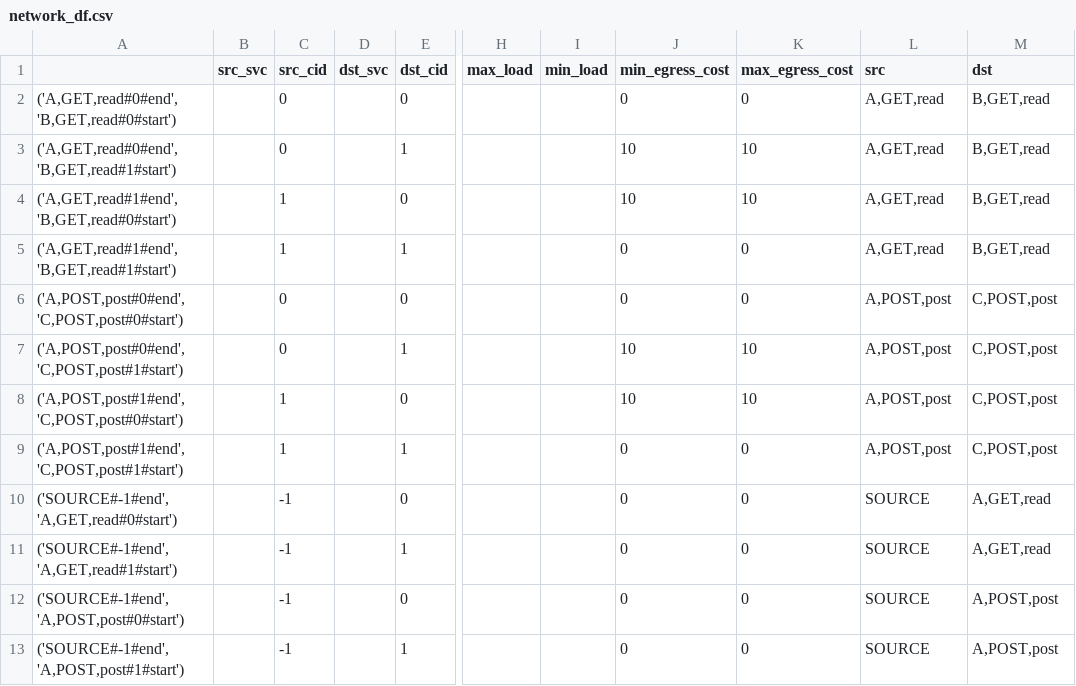
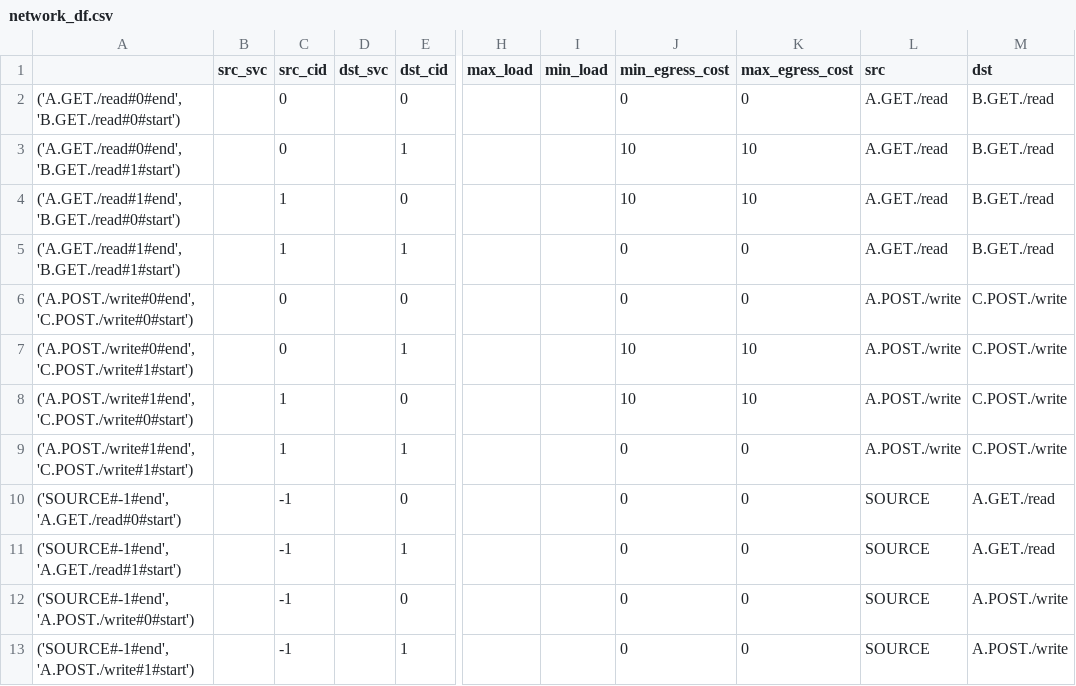
Before and after one commit to ServiceLayerNetworking/SLATE, a CSV file: global-controller/network_df.csv, drawn as a sheet; only a part is shown, gaps mark what is left out; the diff names each change by its address in the sheet, - before the commit and + after, or states it on an @@ line.

```diff
--- a/global-controller/network_df.csv
+++ b/global-controller/network_df.csv
-A2: ('A,GET,read#0#end', 'B,GET,read#0#start')
+A2: ('A.GET./read#0#end', 'B.GET./read#0#start')
-L2:L5 (src): A,GET,read
+L2:L5 (src): A.GET./read
-M2:M5 (dst): B,GET,read
+M2:M5 (dst): B.GET./read
-A3: ('A,GET,read#0#end', 'B,GET,read#1#start')
+A3: ('A.GET./read#0#end', 'B.GET./read#1#start')
-A4: ('A,GET,read#1#end', 'B,GET,read#0#start')
+A4: ('A.GET./read#1#end', 'B.GET./read#0#start')
-A5: ('A,GET,read#1#end', 'B,GET,read#1#start')
+A5: ('A.GET./read#1#end', 'B.GET./read#1#start')
-A6: ('A,POST,post#0#end', 'C,POST,post#0#start')
+A6: ('A.POST./write#0#end', 'C.POST./write#0#start')
-L6:L9 (src): A,POST,post
+L6:L9 (src): A.POST./write
-M6:M9 (dst): C,POST,post
+M6:M9 (dst): C.POST./write
-A7: ('A,POST,post#0#end', 'C,POST,post#1#start')
+A7: ('A.POST./write#0#end', 'C.POST./write#1#start')
-A8: ('A,POST,post#1#end', 'C,POST,post#0#start')
+A8: ('A.POST./write#1#end', 'C.POST./write#0#start')
-A9: ('A,POST,post#1#end', 'C,POST,post#1#start')
+A9: ('A.POST./write#1#end', 'C.POST./write#1#start')
-A10: ('SOURCE#-1#end', 'A,GET,read#0#start')
+A10: ('SOURCE#-1#end', 'A.GET./read#0#start')
-M10:M11 (dst): A,GET,read
+M10:M11 (dst): A.GET./read
-A11: ('SOURCE#-1#end', 'A,GET,read#1#start')
+A11: ('SOURCE#-1#end', 'A.GET./read#1#start')
-A12: ('SOURCE#-1#end', 'A,POST,post#0#start')
+A12: ('SOURCE#-1#end', 'A.POST./write#0#start')
-M12:M13 (dst): A,POST,post
+M12:M13 (dst): A.POST./write
-A13: ('SOURCE#-1#end', 'A,POST,post#1#start')
+A13: ('SOURCE#-1#end', 'A.POST./write#1#start')
```
Also changed, not shown: global-controller/compute_df.csv, global-controller/constraint.csv, 13 other files.
